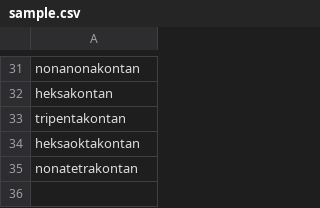
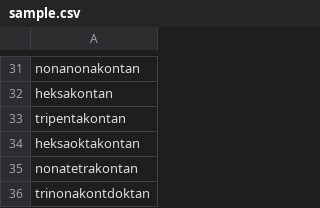
Before and after one commit to Cieciak/Chemistry, a CSV file: data/sample.csv, drawn as a sheet; only a part is shown, gaps mark what is left out; the diff names each change by its address in the sheet, - before the commit and + after, or states it on an @@ line.

```diff
--- a/data/sample.csv
+++ b/data/sample.csv
+row 36: trinonakontdoktan
```
Also changed, not shown: 2 other files.
